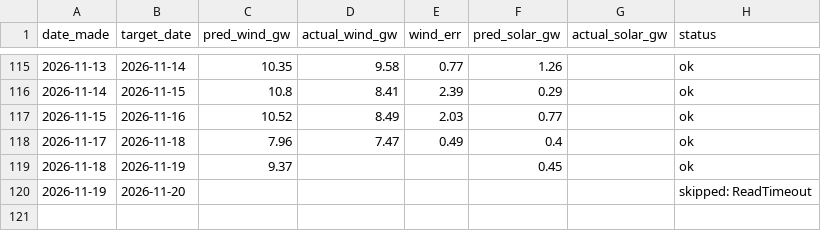
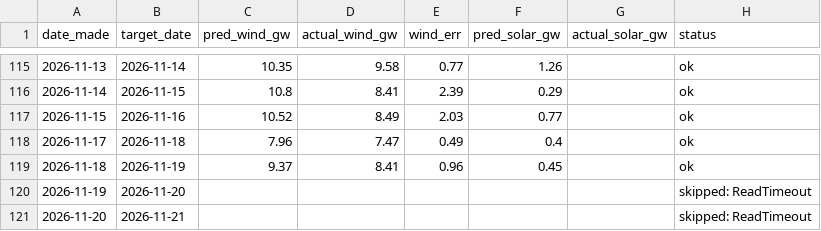
Before and after one commit to Evanssdas/Renewables-Forecaster, a CSV file: renewables_log.csv, drawn as a sheet; only a part is shown, gaps mark what is left out.

```diff
--- a/renewables_log.csv
+++ b/renewables_log.csv
@@ -118,3 +118,4 @@ date_made,target_date,pred_wind_gw,actual_wind_gw,wind_err,pred_solar_gw,actual_
 2026-11-17,2026-11-18,7.96,7.47,0.49,0.4,,ok
-2026-11-18,2026-11-19,9.37,,,0.45,,ok
+2026-11-18,2026-11-19,9.37,8.41,0.96,0.45,,ok
 2026-11-19,2026-11-20,,,,,,skipped: ReadTimeout
+2026-11-20,2026-11-21,,,,,,skipped: ReadTimeout
```
